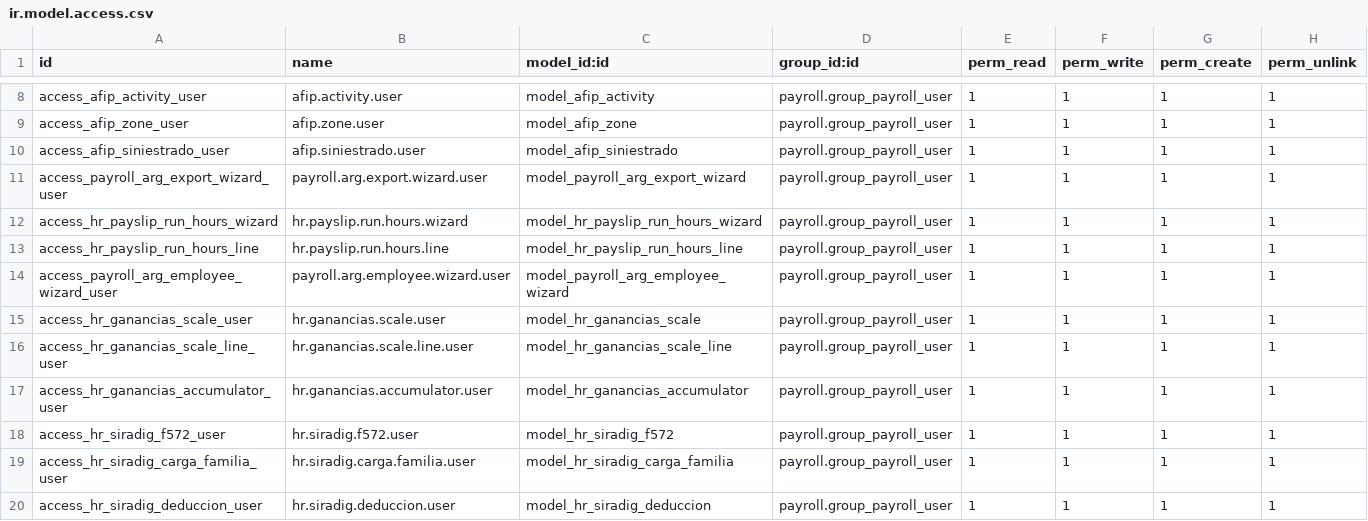
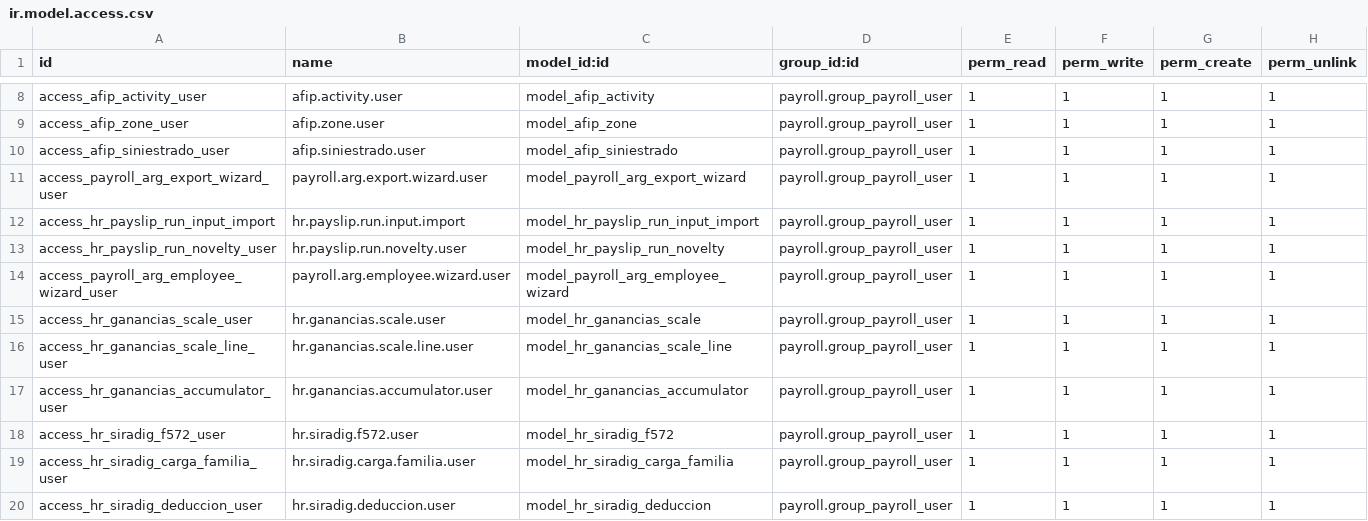
Before and after one commit to ffunes-cru/payroll_arg, a CSV file: security/ir.model.access.csv, drawn as a sheet; only a part is shown, gaps mark what is left out.

```diff
--- a/security/ir.model.access.csv
+++ b/security/ir.model.access.csv
@@ -11,4 +11,4 @@ access_afip_siniestrado_user,afip.siniestrado.user,model_afip_siniestrado,payrol
 access_payroll_arg_export_wizard_user,payroll.arg.export.wizard.user,model_payroll_arg_export_wizard,payroll.group_payroll_user,1,1,1,1
-access_hr_payslip_run_hours_wizard,hr.payslip.run.hours.wizard,model_hr_payslip_run_hours_wizard,payroll.group_payroll_user,1,1,1,1
-access_hr_payslip_run_hours_line,hr.payslip.run.hours.line,model_hr_payslip_run_hours_line,payroll.group_payroll_user,1,1,1,1
+access_hr_payslip_run_input_import,hr.payslip.run.input.import,model_hr_payslip_run_input_import,payroll.group_payroll_user,1,1,1,1
+access_hr_payslip_run_novelty_user,hr.payslip.run.novelty.user,model_hr_payslip_run_novelty,payroll.group_payroll_user,1,1,1,1
 access_payroll_arg_employee_wizard_user,payroll.arg.employee.wizard.user,model_payroll_arg_employee_wizard,payroll.group_payroll_user,1,1,1,1
```
Also changed, not shown: 16 other files.
